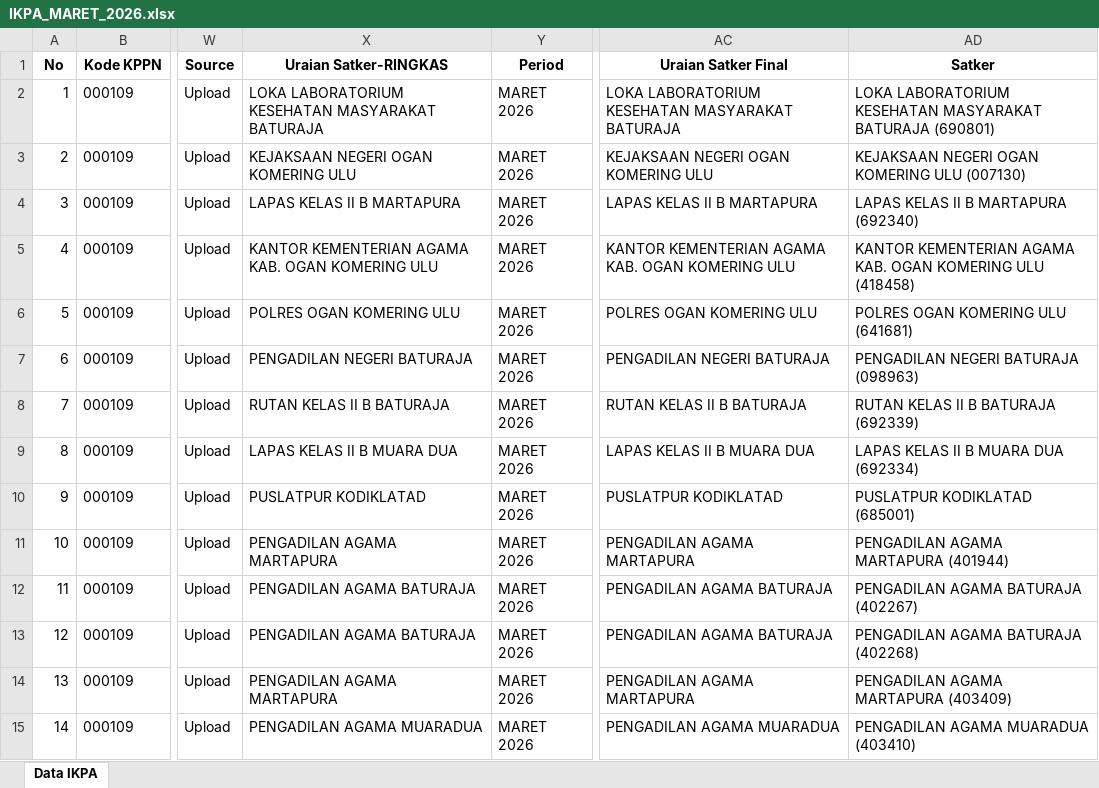
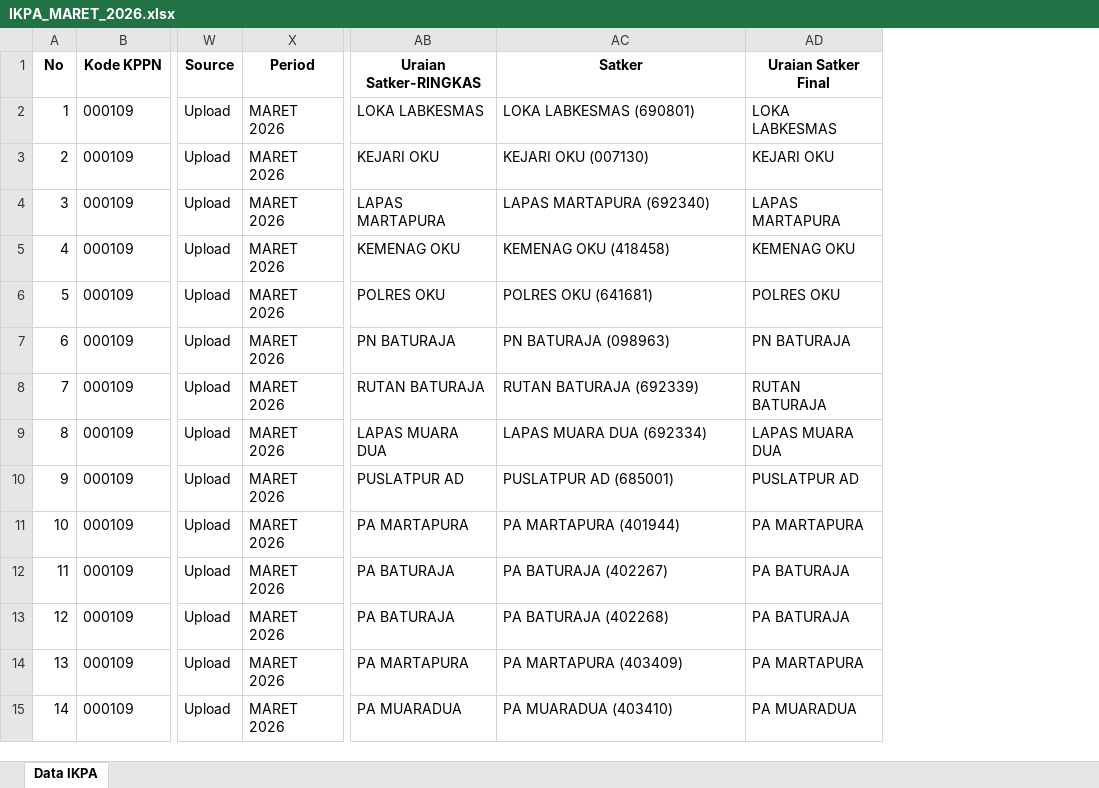
Before and after one commit to ameernoor/kinerjakeuangansatkerbta, an Excel workbook: data/IKPA_MARET_2026.xlsx, sheet Data IKPA, drawn as a sheet; only a part is shown, gaps mark what is left out; values as stored, in another font and other column widths than the file's, no borders; removed rows and columns are numbered as before the commit, all else as after; the diff covers the shown part only; the diff names each change by its address in the sheet, - before the commit and + after, or states it on an @@ line.

Commit message:
Update IKPA_MARET_2026.xlsx

```diff
--- a/data/IKPA_MARET_2026.xlsx (sheet Data IKPA)
+++ b/data/IKPA_MARET_2026.xlsx (sheet Data IKPA)
-column X (Uraian Satker-RINGKAS), rows 2-15: LOKA LABORATORIUM KESEHATAN MASYARAKAT BATURAJA | KEJAKSAAN NEGERI OGAN KOMERING ULU | LAPAS KELAS II B MARTAPURA | KANTOR KEMENTERIAN AGAMA KAB. OGAN KOMERING ULU | POLRES OGAN KOMERING ULU | PENGADILAN NEGERI BATURAJA | RUTAN KELAS II B BATURAJA | LAPAS KELAS II B MUARA DUA | PUSLATPUR KODIKLATAD | PENGADILAN AGAMA MARTAPURA | PENGADILAN AGAMA BATURAJA | PENGADILAN AGAMA BATURAJA | PENGADILAN AGAMA MARTAPURA | PENGADILAN AGAMA MUARADUA
-column AC (Uraian Satker Final), rows 2-15: LOKA LABORATORIUM KESEHATAN MASYARAKAT BATURAJA | KEJAKSAAN NEGERI OGAN KOMERING ULU | LAPAS KELAS II B MARTAPURA | KANTOR KEMENTERIAN AGAMA KAB. OGAN KOMERING ULU | POLRES OGAN KOMERING ULU | PENGADILAN NEGERI BATURAJA | RUTAN KELAS II B BATURAJA | LAPAS KELAS II B MUARA DUA | PUSLATPUR KODIKLATAD | PENGADILAN AGAMA MARTAPURA | PENGADILAN AGAMA BATURAJA | PENGADILAN AGAMA BATURAJA | PENGADILAN AGAMA MARTAPURA | PENGADILAN AGAMA MUARADUA
+column AB (Uraian Satker-RINGKAS), rows 2-15: LOKA LABKESMAS | KEJARI OKU | LAPAS MARTAPURA | KEMENAG OKU | POLRES OKU | PN BATURAJA | RUTAN BATURAJA | LAPAS MUARA DUA | PUSLATPUR AD | PA MARTAPURA | PA BATURAJA | PA BATURAJA | PA MARTAPURA | PA MUARADUA
+column AD (Uraian Satker Final), rows 2-15: LOKA LABKESMAS | KEJARI OKU | LAPAS MARTAPURA | KEMENAG OKU | POLRES OKU | PN BATURAJA | RUTAN BATURAJA | LAPAS MUARA DUA | PUSLATPUR AD | PA MARTAPURA | PA BATURAJA | PA BATURAJA | PA MARTAPURA | PA MUARADUA
-AC2 (Satker): LOKA LABORATORIUM KESEHATAN MASYARAKAT BATURAJA (690801)
+AC2 (Satker): LOKA LABKESMAS (690801)
-AC3 (Satker): KEJAKSAAN NEGERI OGAN KOMERING ULU (007130)
+AC3 (Satker): KEJARI OKU (007130)
-AC4 (Satker): LAPAS KELAS II B MARTAPURA (692340)
+AC4 (Satker): LAPAS MARTAPURA (692340)
-AC5 (Satker): KANTOR KEMENTERIAN AGAMA KAB. OGAN KOMERING ULU (418458)
+AC5 (Satker): KEMENAG OKU (418458)
-AC6 (Satker): POLRES OGAN KOMERING ULU (641681)
+AC6 (Satker): POLRES OKU (641681)
-AC7 (Satker): PENGADILAN NEGERI BATURAJA (098963)
+AC7 (Satker): PN BATURAJA (098963)
-AC8 (Satker): RUTAN KELAS II B BATURAJA (692339)
+AC8 (Satker): RUTAN BATURAJA (692339)
-AC9 (Satker): LAPAS KELAS II B MUARA DUA (692334)
+AC9 (Satker): LAPAS MUARA DUA (692334)
-AC10 (Satker): PUSLATPUR KODIKLATAD (685001)
+AC10 (Satker): PUSLATPUR AD (685001)
-AC11 (Satker): PENGADILAN AGAMA MARTAPURA (401944)
+AC11 (Satker): PA MARTAPURA (401944)
-AC12 (Satker): PENGADILAN AGAMA BATURAJA (402267)
+AC12 (Satker): PA BATURAJA (402267)
-AC13 (Satker): PENGADILAN AGAMA BATURAJA (402268)
+AC13 (Satker): PA BATURAJA (402268)
-AC14 (Satker): PENGADILAN AGAMA MARTAPURA (403409)
+AC14 (Satker): PA MARTAPURA (403409)
-AC15 (Satker): PENGADILAN AGAMA MUARADUA (403410)
+AC15 (Satker): PA MUARADUA (403410)
```
Also changed, not shown: 49 edited cells elsewhere in this sheet.
